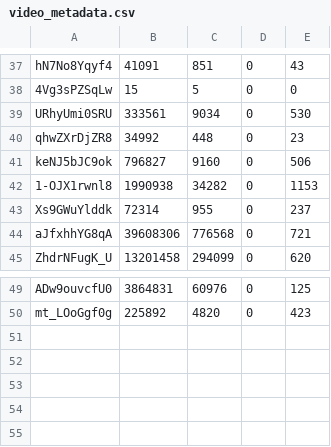
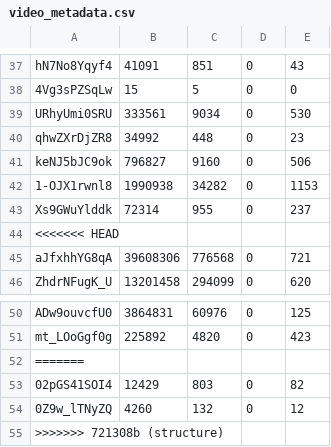
Before and after one commit to raulduk3/video-editing-trends, a CSV file: data/video_metadata.csv, drawn as a sheet; only a part is shown, gaps mark what is left out.

Commit message:
structure

```diff
--- a/data/video_metadata.csv
+++ b/data/video_metadata.csv
@@ -43,2 +43,3 @@ keNJ5bJC9ok,796827,9160,0,506
 Xs9GWuYlddk,72314,955,0,237
+<<<<<<< HEAD
 aJfxhhYG8qA,39608306,776568,0,721
@@ -50 +51,5 @@ ADw9ouvcfU0,3864831,60976,0,125
 mt_LOoGgf0g,225892,4820,0,423
+=======
+02pGS41SOI4,12429,803,0,82
+0Z9w_lTNyZQ,4260,132,0,12
+>>>>>>> 721308b (structure)
```
